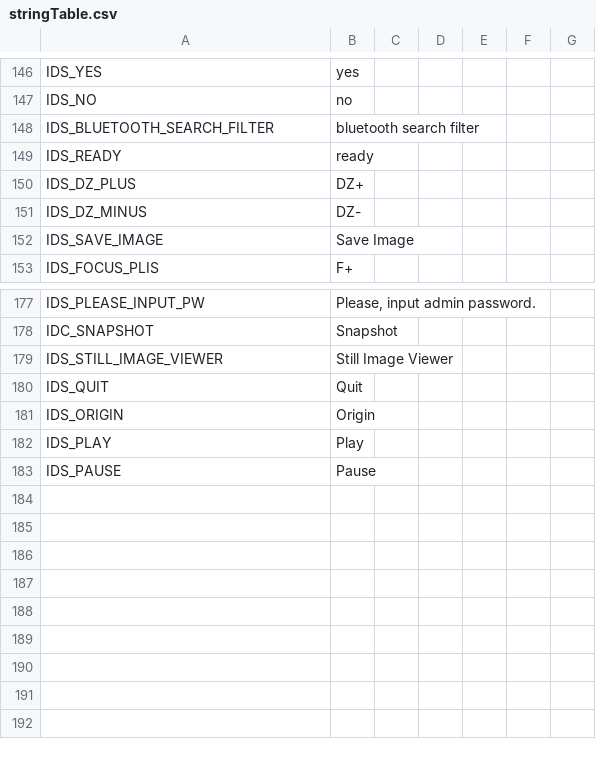
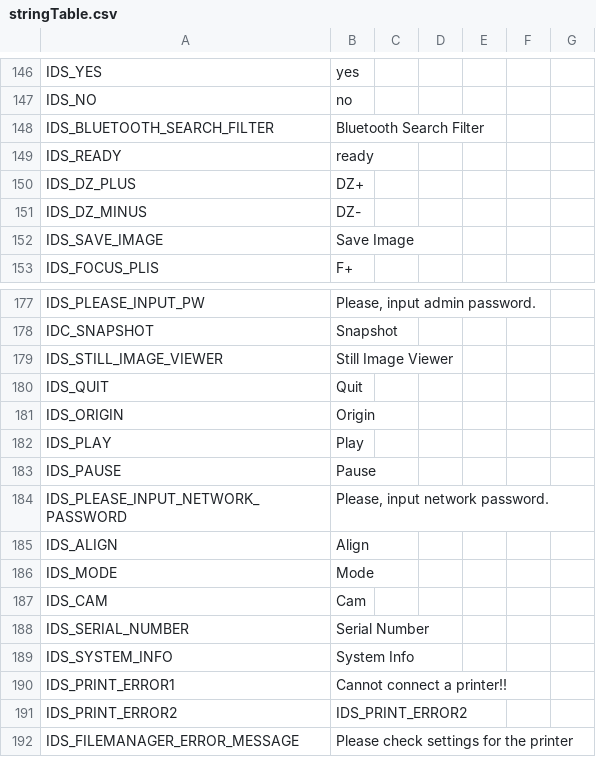
Before and after one commit to wruwami/TPCAM-M30, a CSV file: resource/stringTable.csv, drawn as a sheet; only a part is shown, gaps mark what is left out.

```diff
--- a/resource/stringTable.csv
+++ b/resource/stringTable.csv
@@ -147,3 +147,3 @@ IDS_YES,yes,,,,,
 IDS_NO,no,,,,,
-IDS_BLUETOOTH_SEARCH_FILTER,bluetooth search filter,,,,,
+IDS_BLUETOOTH_SEARCH_FILTER,Bluetooth Search Filter,,,,,
 IDS_READY,ready,,,,,
@@ -183 +183,10 @@ IDS_PLAY,Play,,,,,
 IDS_PAUSE,Pause,,,,,
+IDS_PLEASE_INPUT_NETWORK_PASSWORD,"Please, input network password."
+IDS_ALIGN,Align
+IDS_MODE,Mode
+IDS_CAM,Cam
+IDS_SERIAL_NUMBER,Serial Number
+IDS_SYSTEM_INFO,System Info
+IDS_PRINT_ERROR1,Cannot connect a printer!!
+IDS_PRINT_ERROR2,IDS_PRINT_ERROR2
+IDS_FILEMANAGER_ERROR_MESSAGE,Please check settings for the printer
```
Also changed, not shown: 14 other files.
